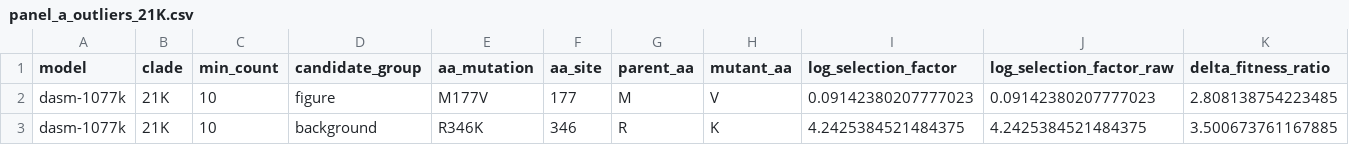
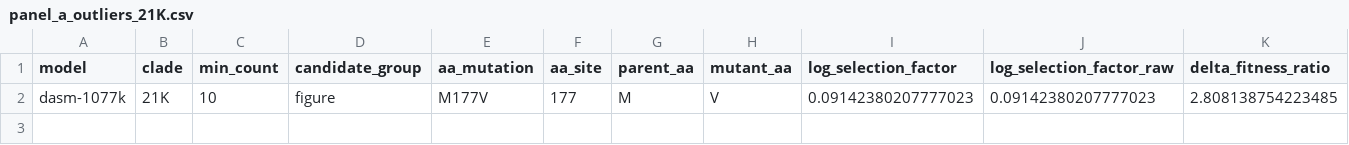
Before and after one commit to matsengrp/viral-dasm, a CSV file: results/panels/figure/panel_a_outliers_21K.csv, drawn as a sheet; only a part is shown; rows hold the shown columns only; the diff names each change by its address in the sheet, - before the commit and + after, or states it on an @@ line.

```diff
--- a/results/panels/figure/panel_a_outliers_21K.csv
+++ b/results/panels/figure/panel_a_outliers_21K.csv
-row 3: dasm-1077k | 21K | 10 | background | R346K | 346 | R | K | 4.2425384521484375 | 4.2425384521484375 | 3.500673761167885
```
Also changed, not shown: results/panels/figure/panel_a_outliers_20B.csv, 2 other files.
